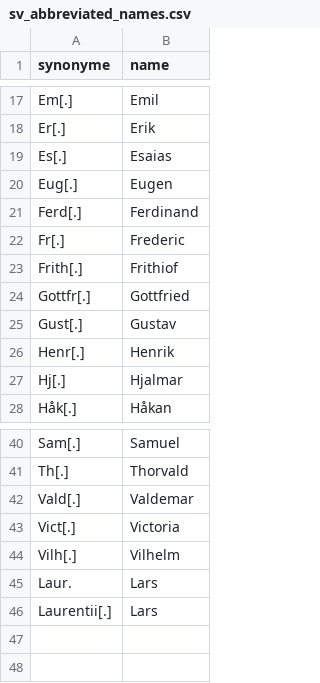
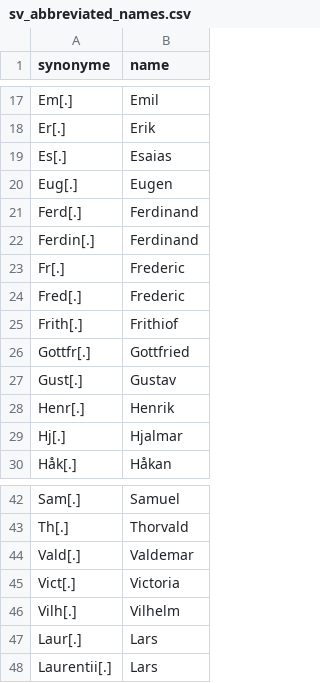
Before and after one commit to COMHIS/bibliographica, a CSV file: inst/extdata/sv_abbreviated_names.csv, drawn as a sheet; only a part is shown, gaps mark what is left out.

```diff
--- a/inst/extdata/sv_abbreviated_names.csv
+++ b/inst/extdata/sv_abbreviated_names.csv
@@ -21,3 +21,5 @@ Eug[.]	Eugen
 Ferd[.]	Ferdinand
+Ferdin[.]	Ferdinand
 Fr[.]	Frederic
+Fred[.]	Frederic
 Frith[.]	Frithiof
@@ -44,3 +46,3 @@ Vict[.]	Victoria
 Vilh[.]	Vilhelm
-Laur.	Lars
+Laur[.]	Lars
 Laurentii[.]	Lars
```
Also changed, not shown: inst/extdata/fi_abbreviated_names.csv, inst/extdata/fi_publisher_with_placeholders.csv, 13 other files.
